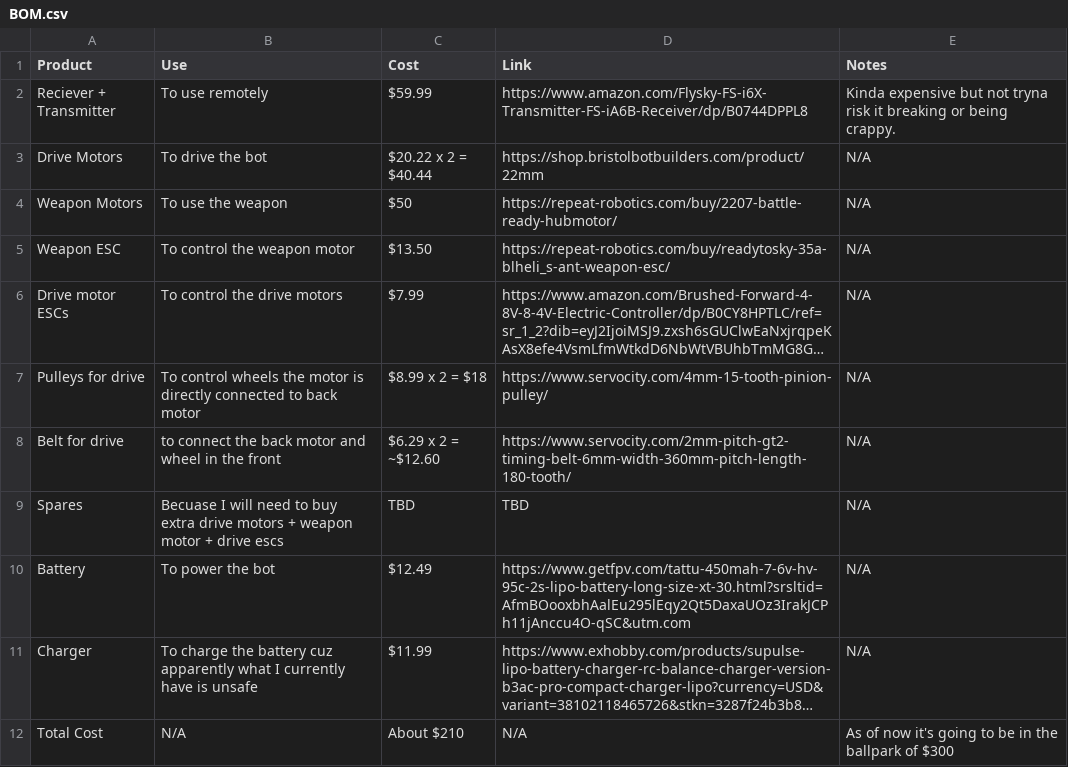
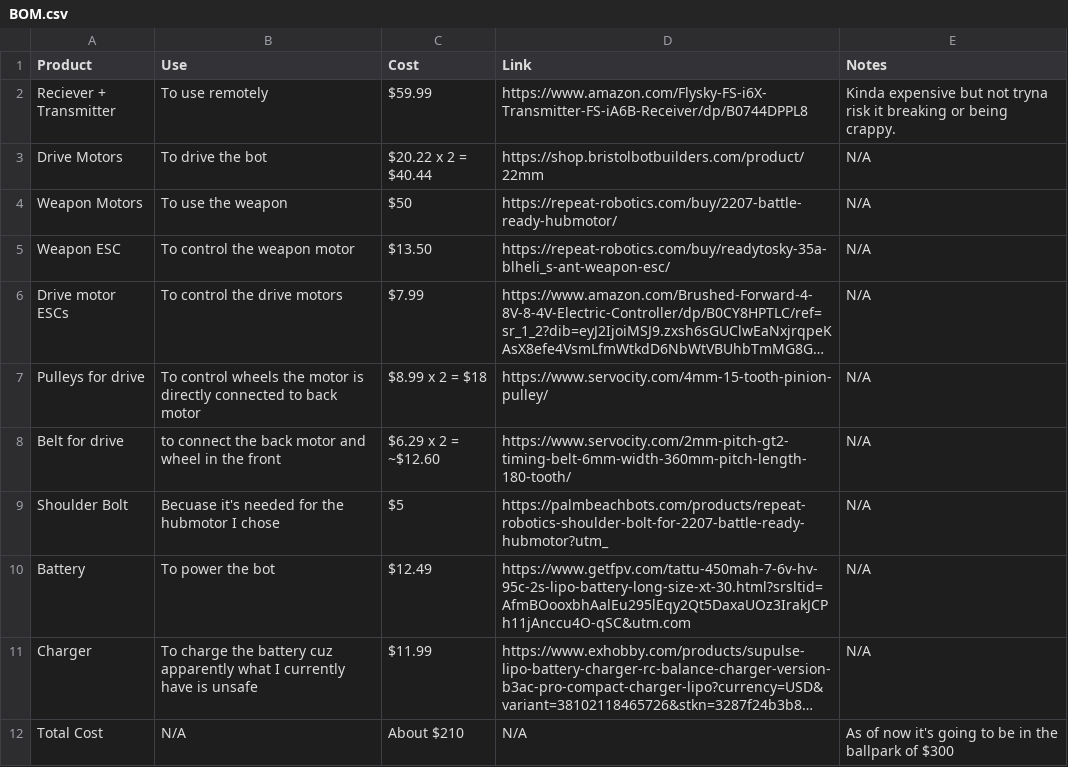
Before and after one commit to Eobam/Vertical-spinner-bot-1, a CSV file: BOM.csv, drawn as a sheet; long unchanged cells end in ….

Commit message:
Modify BOM.csv with new item and typo fixes
Updated BOM.csv to replace 'Spares' with 'Shoulder Bolt' and corrected typos.

```diff
--- a/BOM.csv
+++ b/BOM.csv
@@ -8,3 +8,3 @@ Pulleys for drive, To control wheels the motor is directly connected to back mot
 Belt for drive, to connect the back motor and wheel in the front, $6.29 x 2 = ~$12.60, https://www.servocity.com/2mm-pitch-gt2-timing-belt-6mm-width-360mm-pitch-length-180-tooth/, N/A
-Spares, Becuase I will need to buy extra drive motors + weapon motor + drive escs, TBD, TBD, N/A
+Shoulder Bolt, Becuase it's needed for the hubmotor I chose, $5, https://palmbeachbots.com/products/repeat-robotics-shoulder-bolt-for-2207-battle-ready-hubmotor?utm_, N/A
 Battery, To power the bot, $12.49, https://www.getfpv.com/tattu-450mah-7-6v-hv-95c-2s-lipo-battery-long-size-xt-30.html?srsltid=AfmBOooxbhAalEu295lEqy2Qt5DaxaUOz3IrakJCPh11jAnccu4O-qSC&utm.com, N/A
```
